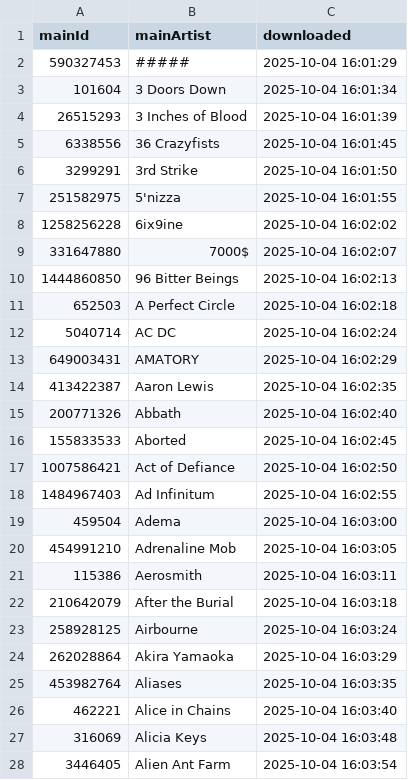
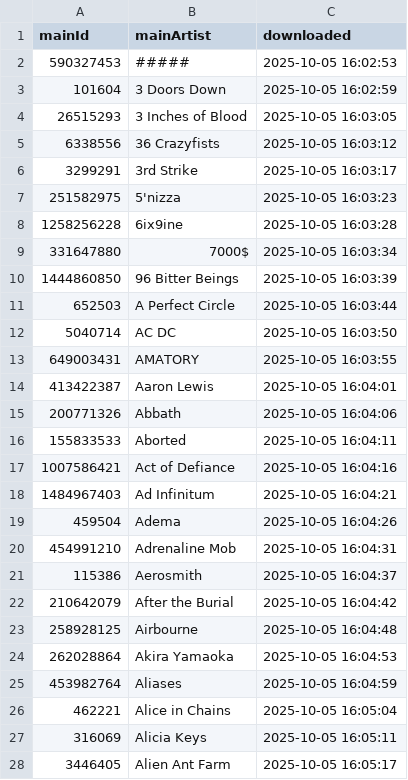
Before and after one commit to Jonedje/Jonedje.github.io, a CSV file: Databases/AMR_artisitIDs.csv, drawn as a sheet; only a part is shown; the diff covers the shown part only.

```diff
--- a/Databases/AMR_artisitIDs.csv
+++ b/Databases/AMR_artisitIDs.csv
@@ -1,28 +1,28 @@
 mainId;mainArtist;downloaded
-590327453;#####;2025-10-04 16:01:29
-101604;3 Doors Down;2025-10-04 16:01:34
-26515293;3 Inches of Blood;2025-10-04 16:01:39
-6338556;36 Crazyfists;2025-10-04 16:01:45
-3299291;3rd Strike;2025-10-04 16:01:50
-251582975;5'nizza;2025-10-04 16:01:55
-1258256228;6ix9ine;2025-10-04 16:02:02
-331647880;7000$;2025-10-04 16:02:07
-1444860850;96 Bitter Beings;2025-10-04 16:02:13
-652503;A Perfect Circle;2025-10-04 16:02:18
-5040714;AC DC;2025-10-04 16:02:24
-649003431;AMATORY;2025-10-04 16:02:29
-413422387;Aaron Lewis;2025-10-04 16:02:35
-200771326;Abbath;2025-10-04 16:02:40
-155833533;Aborted;2025-10-04 16:02:45
-1007586421;Act of Defiance;2025-10-04 16:02:50
-1484967403;Ad Infinitum;2025-10-04 16:02:55
-459504;Adema;2025-10-04 16:03:00
-454991210;Adrenaline Mob;2025-10-04 16:03:05
-115386;Aerosmith;2025-10-04 16:03:11
-210642079;After the Burial;2025-10-04 16:03:18
-258928125;Airbourne;2025-10-04 16:03:24
-262028864;Akira Yamaoka;2025-10-04 16:03:29
-453982764;Aliases;2025-10-04 16:03:35
-462221;Alice in Chains;2025-10-04 16:03:40
-316069;Alicia Keys;2025-10-04 16:03:48
-3446405;Alien Ant Farm;2025-10-04 16:03:54
+590327453;#####;2025-10-05 16:02:53
+101604;3 Doors Down;2025-10-05 16:02:59
+26515293;3 Inches of Blood;2025-10-05 16:03:05
+6338556;36 Crazyfists;2025-10-05 16:03:12
+3299291;3rd Strike;2025-10-05 16:03:17
+251582975;5'nizza;2025-10-05 16:03:23
+1258256228;6ix9ine;2025-10-05 16:03:28
+331647880;7000$;2025-10-05 16:03:34
+1444860850;96 Bitter Beings;2025-10-05 16:03:39
+652503;A Perfect Circle;2025-10-05 16:03:44
+5040714;AC DC;2025-10-05 16:03:50
+649003431;AMATORY;2025-10-05 16:03:55
+413422387;Aaron Lewis;2025-10-05 16:04:01
+200771326;Abbath;2025-10-05 16:04:06
+155833533;Aborted;2025-10-05 16:04:11
+1007586421;Act of Defiance;2025-10-05 16:04:16
+1484967403;Ad Infinitum;2025-10-05 16:04:21
+459504;Adema;2025-10-05 16:04:26
+454991210;Adrenaline Mob;2025-10-05 16:04:31
+115386;Aerosmith;2025-10-05 16:04:37
+210642079;After the Burial;2025-10-05 16:04:42
+258928125;Airbourne;2025-10-05 16:04:48
+262028864;Akira Yamaoka;2025-10-05 16:04:53
+453982764;Aliases;2025-10-05 16:04:59
+462221;Alice in Chains;2025-10-05 16:05:04
+316069;Alicia Keys;2025-10-05 16:05:11
+3446405;Alien Ant Farm;2025-10-05 16:05:17
```
Also changed, not shown: 23 edited cells elsewhere in this file, 1 other file.
